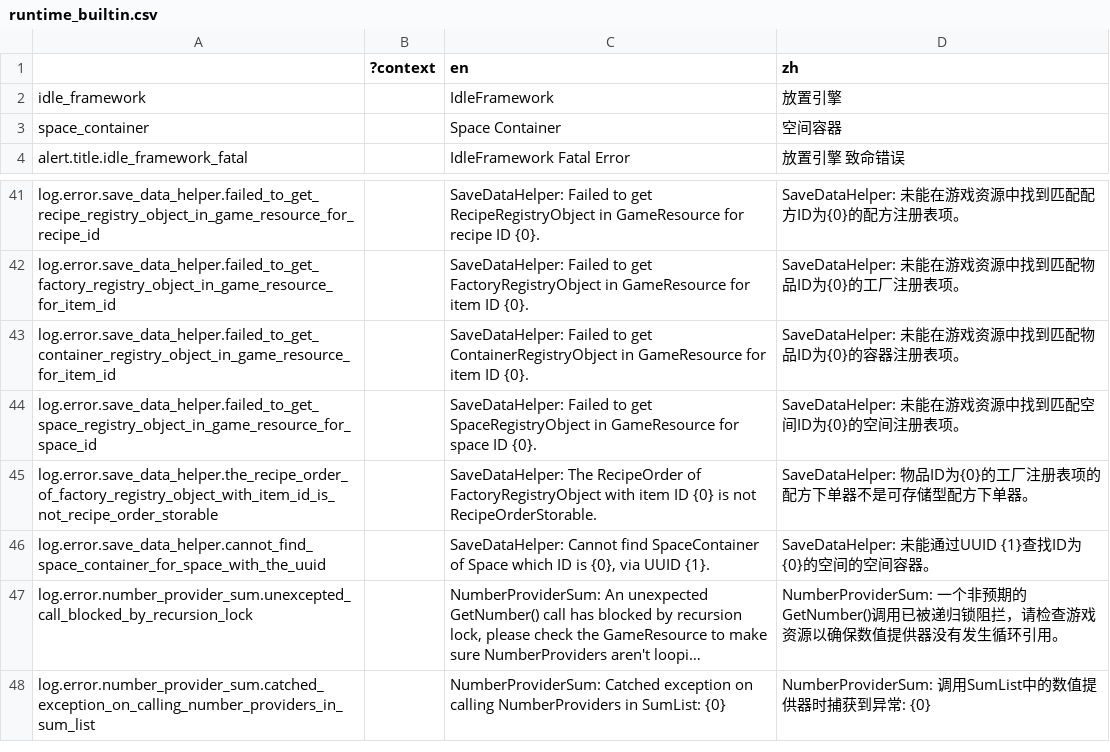
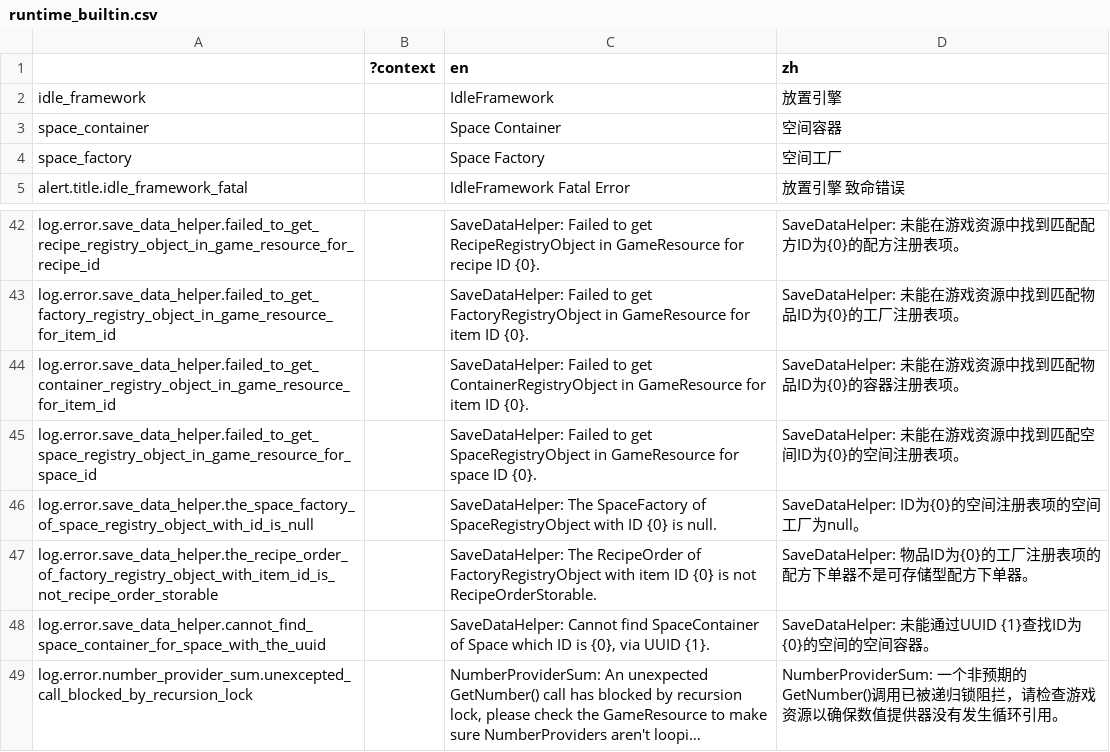
Before and after one commit to bocai-bca/IdleFramework, a CSV file: addons/idle_framework/lang/runtime_builtin.csv, drawn as a sheet; only a part is shown, gaps mark what is left out; the shorter side is filled out with more unchanged rows; long unchanged cells end in ….

```diff
--- a/addons/idle_framework/lang/runtime_builtin.csv
+++ b/addons/idle_framework/lang/runtime_builtin.csv
@@ -3,2 +3,3 @@ idle_framework,,"IdleFramework","放置引擎"
 space_container,,"Space Container","空间容器"
+space_factory,,"Space Factory","空间工厂"
 alert.title.idle_framework_fatal,,"IdleFramework Fatal Error","放置引擎 致命错误"
@@ -44,2 +45,3 @@ log.error.save_data_helper.failed_to_get_container_registry_object_in_game_resou
 log.error.save_data_helper.failed_to_get_space_registry_object_in_game_resource_for_space_id,,"SaveDataHelper: Failed to get SpaceRegistryObject in GameResource for space ID {0}.","SaveDataHelper: 未能在游戏资源中找到匹配空间ID为{0}的空间注册表项。"
+log.error.save_data_helper.the_space_factory_of_space_registry_object_with_id_is_null,,"SaveDataHelper: The SpaceFactory of SpaceRegistryObject with ID {0} is null.","SaveDataHelper: ID为{0}的空间注册表项的空间工厂为null。"
 log.error.save_data_helper.the_recipe_order_of_factory_registry_object_with_item_id_is_not_recipe_order_storable,,"SaveDataHelper: The RecipeOrder of FactoryRegistryObject with item ID {0} is not RecipeOrderStorable.","SaveDataHelper: 物品ID为{0}的工厂注册表项的配方下单器不是可存储型配方下单器。"
```
Also changed, not shown: addons/idle_framework/ui_scenes/control/lang/ui_scene.csv, 7 other files.
